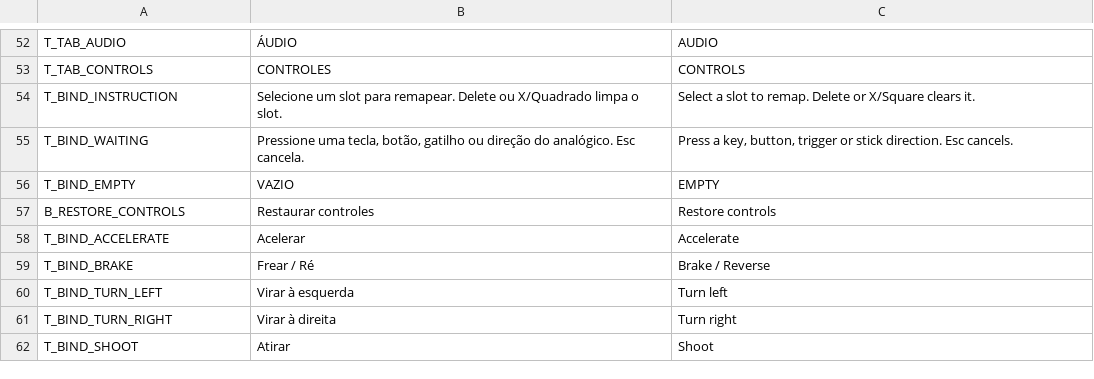
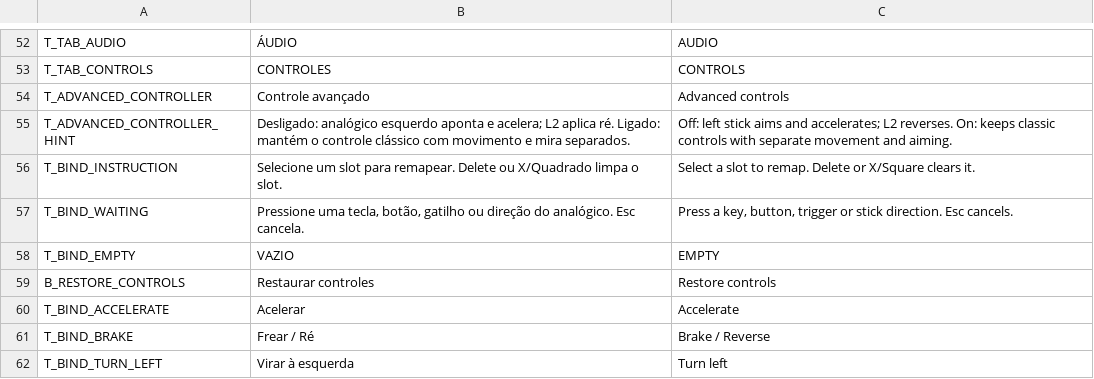
Before and after one commit to LucasCruz1377/chromatic_void, a CSV file: Language/Language.csv, drawn as a sheet; only a part is shown, gaps mark what is left out; the shorter side is filled out with more unchanged rows; the diff names each change by its address in the sheet, - before the commit and + after, or states it on an @@ line.

Commit message:
feat: mapeamento e modos de controle gamepad adicionados

```diff
--- a/Language/Language.csv
+++ b/Language/Language.csv
+row 54: T_ADVANCED_CONTROLLER | Controle avançado | Advanced controls
+row 55: T_ADVANCED_CONTROLLER_HINT | Desligado: analógico esquerdo aponta e acelera; L2 aplica ré. Ligado: mantém o controle clássico com movimento e mira separados. | Off: left stick aims and accelerates; L2 reverses. On: keeps classic controls with separate movement and aiming.
```
Also changed, not shown: 6 other files.
